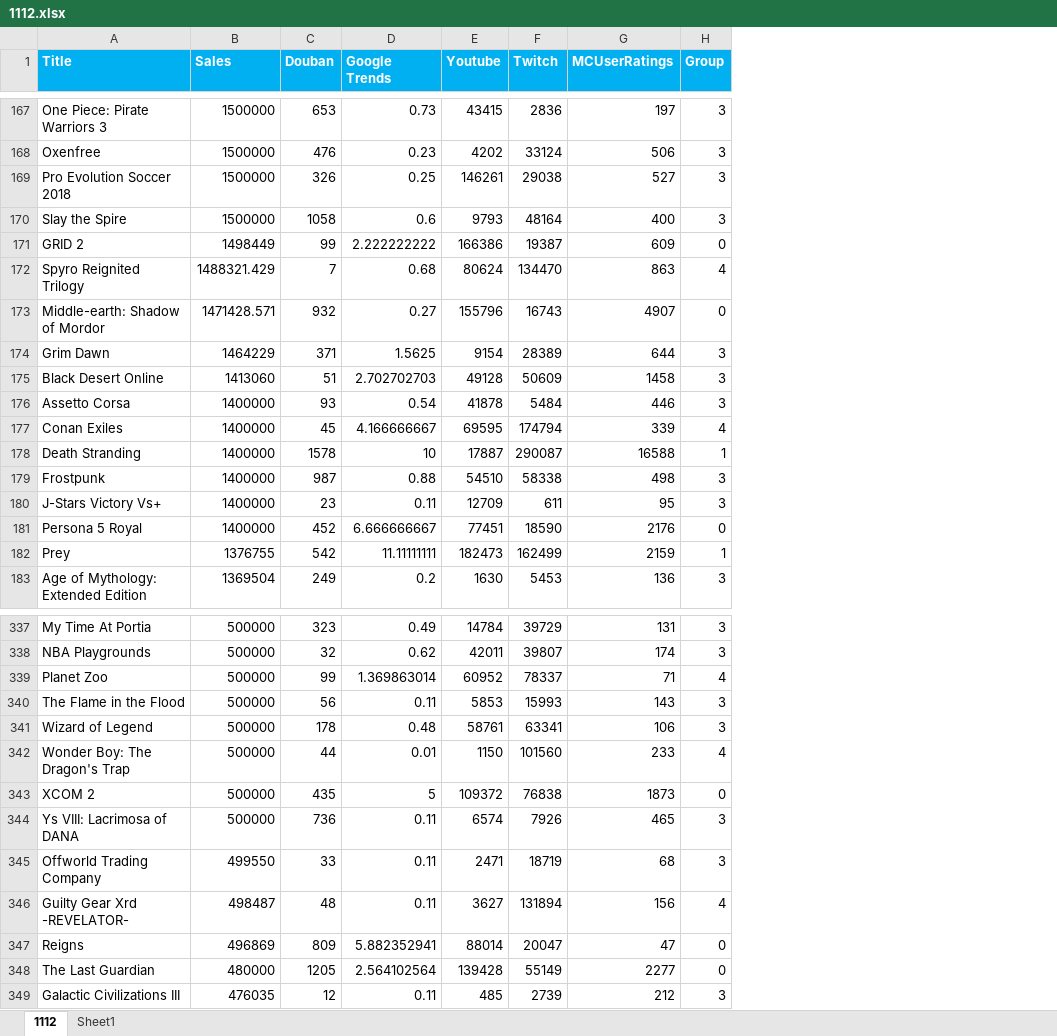
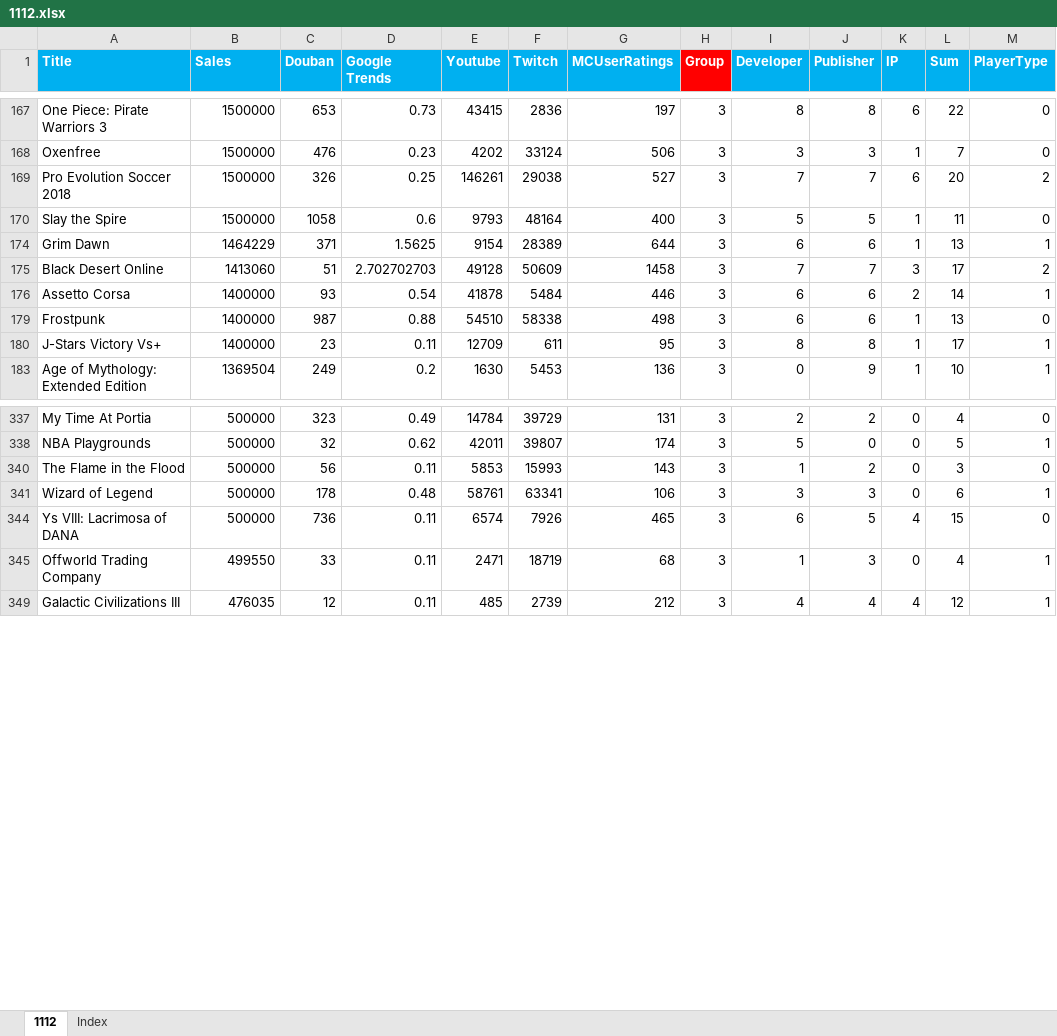
Before and after one commit to arcboundavenger/Python1, an Excel workbook: 1112.xlsx, sheet 1112, drawn as a sheet; only a part is shown, gaps mark what is left out; values as stored, in another font and other column widths than the file's, no borders; charts and pictures not drawn; removed rows and columns are numbered as before the commit, all else as after; the diff covers the shown part only; the diff names each change by its address in the sheet, - before the commit and + after, or states it on an @@ line.

```diff
--- a/1112.xlsx (sheet 1112)
+++ b/1112.xlsx (sheet 1112)
-sheet tab: Sheet1
+sheet tab: Index
+column I (Developer), rows 167-183: 8 | 3 | 7 | 5 | 6 | 7 | 6 | 6 | 8 | 0; rows 337-349: 2 | 5 | 1 | 3 | 6 | 1 | 4
+column J (Publisher), rows 167-183: 8 | 3 | 7 | 5 | 6 | 7 | 6 | 6 | 8 | 9; rows 337-349: 2 | 0 | 2 | 3 | 5 | 3 | 4
+column K (IP), rows 167-183: 6 | 1 | 6 | 1 | 1 | 3 | 2 | 1 | 1 | 1; rows 337-349: 0 | 0 | 0 | 0 | 4 | 0 | 4
+column L (Sum), rows 167-183: 22 | 7 | 20 | 11 | 13 | 17 | 14 | 13 | 17 | 10; rows 337-349: 4 | 5 | 3 | 6 | 15 | 4 | 12
+column M (PlayerType), rows 167-183: 0 | 0 | 2 | 0 | 1 | 2 | 1 | 0 | 1 | 1; rows 337-349: 0 | 1 | 0 | 1 | 0 | 1 | 1
-H1 fill: #00B0F0
+H1 fill: #FF0000
-row 171: GRID 2 | 1498449 | 99 | 2.222222222 | 166386 | 19387 | 609 | 0
-row 172: Spyro Reignited Trilogy | 1488321.429 | 7 | 0.68 | 80624 | 134470 | 863 | 4
-row 173: Middle-earth: Shadow of Mordor | 1471428.571 | 932 | 0.27 | 155796 | 16743 | 4907 | 0
-row 177: Conan Exiles | 1400000 | 45 | 4.166666667 | 69595 | 174794 | 339 | 4
-row 178: Death Stranding | 1400000 | 1578 | 10 | 17887 | 290087 | 16588 | 1
-row 181: Persona 5 Royal | 1400000 | 452 | 6.666666667 | 77451 | 18590 | 2176 | 0
-row 182: Prey | 1376755 | 542 | 11.11111111 | 182473 | 162499 | 2159 | 1
-row 339: Planet Zoo | 500000 | 99 | 1.369863014 | 60952 | 78337 | 71 | 4
-row 342: Wonder Boy: The Dragon's Trap | 500000 | 44 | 0.01 | 1150 | 101560 | 233 | 4
-row 343: XCOM 2 | 500000 | 435 | 5 | 109372 | 76838 | 1873 | 0
-row 346: Guilty Gear Xrd -REVELATOR- | 498487 | 48 | 0.11 | 3627 | 131894 | 156 | 4
-row 347: Reigns | 496869 | 809 | 5.882352941 | 88014 | 20047 | 47 | 0
-row 348: The Last Guardian | 480000 | 1205 | 2.564102564 | 139428 | 55149 | 2277 | 0
```
Also changed, not shown: 199 removed rows elsewhere in this sheet, hidden cells, charts or pictures, 2 other files.
